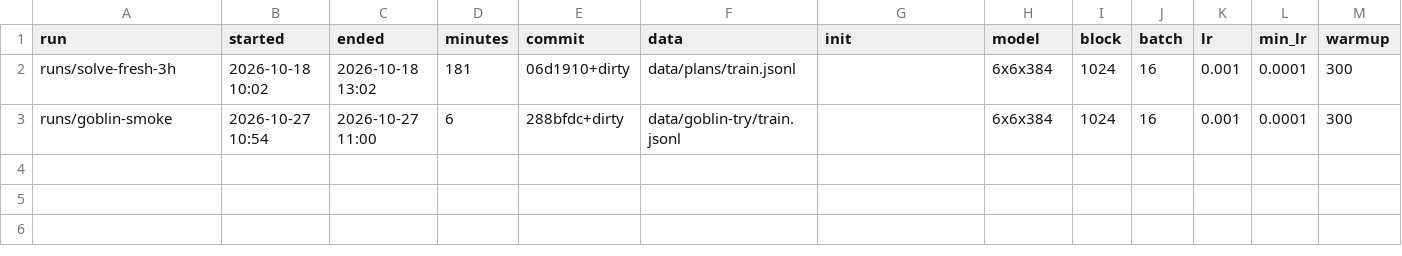
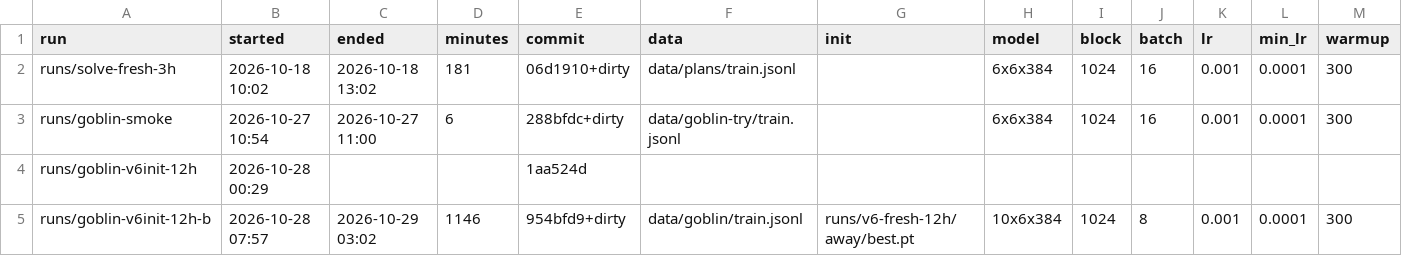
Before and after one commit to bitflora/tantalos, a CSV file: train/goblin-runs.csv, drawn as a sheet; only a part is shown; rows hold the shown columns only; the diff names each change by its address in the sheet, - before the commit and + after, or states it on an @@ line.

```diff
--- a/train/goblin-runs.csv
+++ b/train/goblin-runs.csv
+row 4: runs/goblin-v6init-12h | 2026-10-28 00:29 |  |  | 1aa524d
+row 5: runs/goblin-v6init-12h-b | 2026-10-28 07:57 | 2026-10-29 03:02 | 1146 | 954bfd9+dirty | data/goblin/train.jsonl | runs/v6-fresh-12h/away/best.pt | 10x6x384 | 1024 | 8 | 0.001 | 0.0001 | 300
```
Also changed, not shown: 9 other files.
